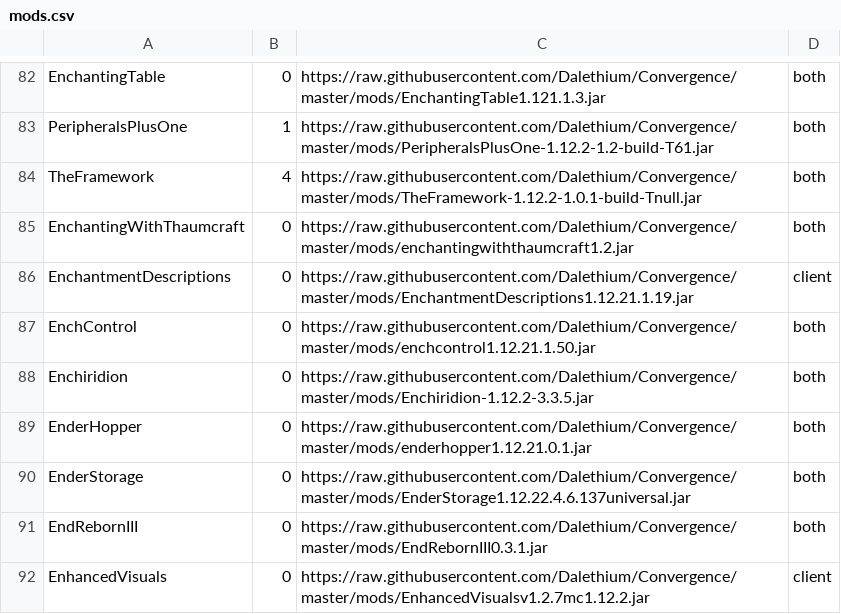
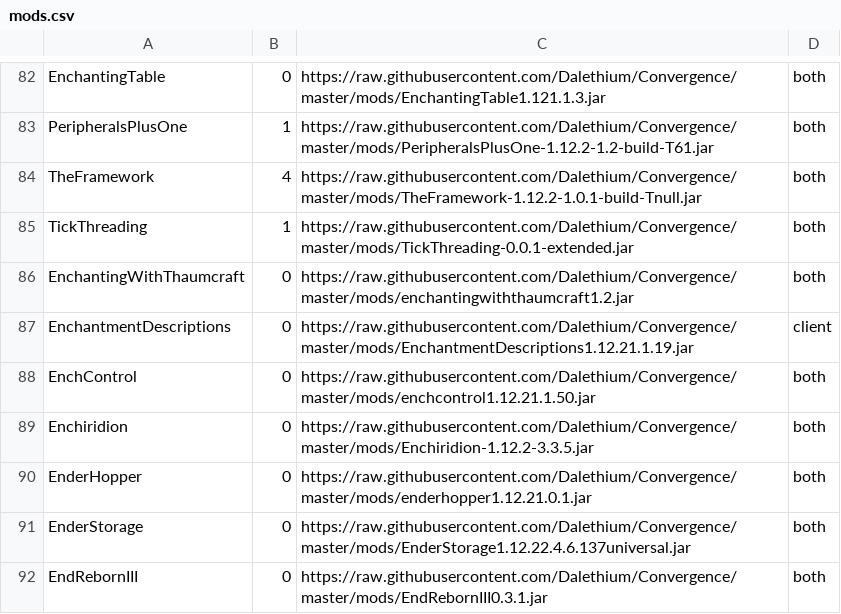
Before and after one commit to Dalethium/Convergence, a CSV file: mods.csv, drawn as a sheet; only a part is shown, gaps mark what is left out; the shorter side is filled out with more unchanged rows.

```diff
--- a/mods.csv
+++ b/mods.csv
@@ -84,2 +84,3 @@ PeripheralsPlusOne,1,https://raw.githubusercontent.com/Dalethium/Convergence/mas
 TheFramework,4,https://raw.githubusercontent.com/Dalethium/Convergence/master/mods/TheFramework-1.12.2-1.0.1-build-Tnull.jar,both
+TickThreading,1,https://raw.githubusercontent.com/Dalethium/Convergence/master/mods/TickThreading-0.0.1-extended.jar,both
 EnchantingWithThaumcraft,0,https://raw.githubusercontent.com/Dalethium/Convergence/master/mods/enchantingwiththaumcraft1.2.jar,both
```
Also changed, not shown: 1 other file.
